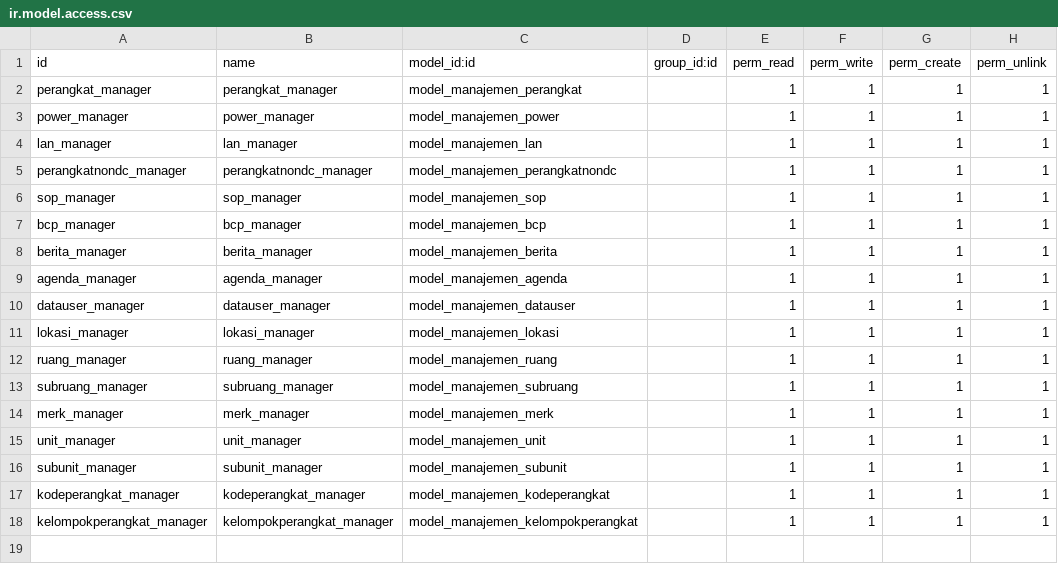
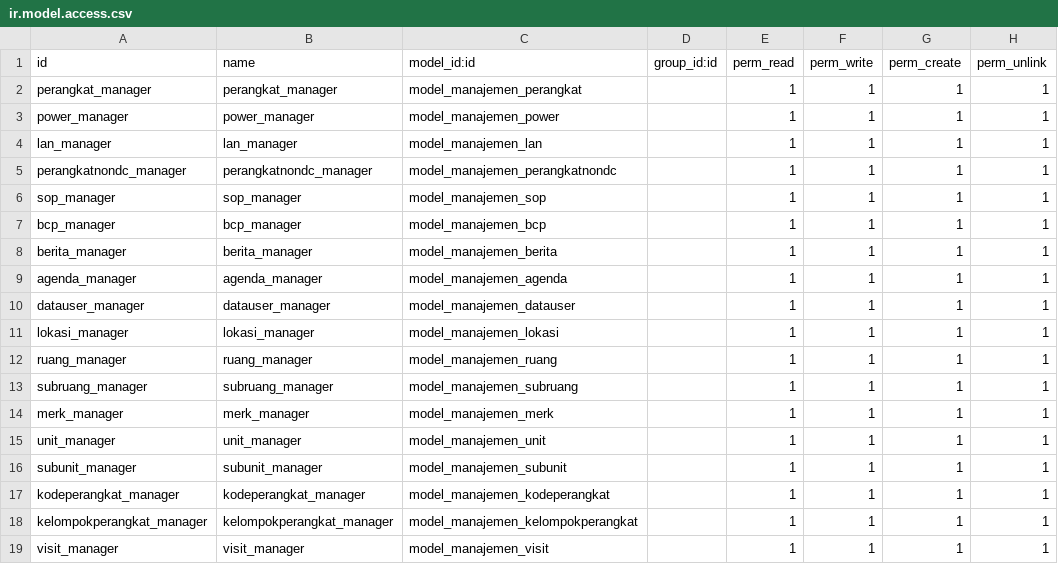
Before and after one commit to rahmansaleh7/manajemen, a CSV file: security/ir.model.access.csv, drawn as a sheet.

```diff
--- a/security/ir.model.access.csv
+++ b/security/ir.model.access.csv
@@ -18 +18,2 @@ kodeperangkat_manager,kodeperangkat_manager,model_manajemen_kodeperangkat,,1,1,1
 kelompokperangkat_manager,kelompokperangkat_manager,model_manajemen_kelompokperangkat,,1,1,1,1
+visit_manager,visit_manager,model_manajemen_visit,,1,1,1,1
```
Also changed, not shown: 14 other files.
